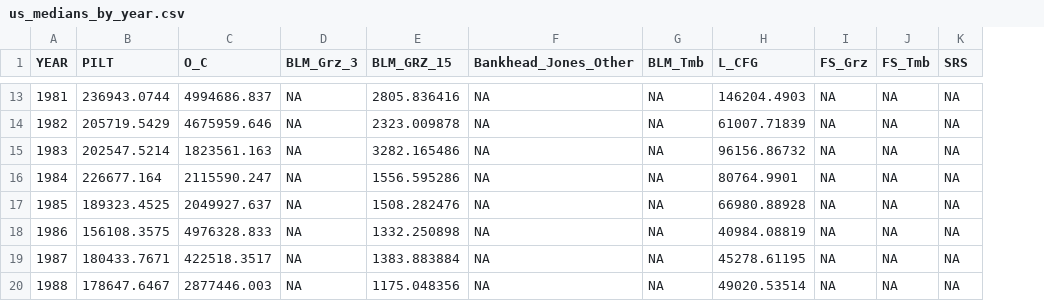
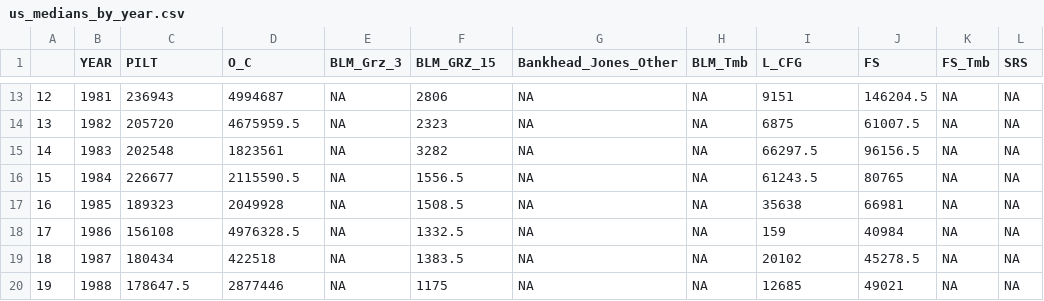
Before and after one commit to cestastanford/follow_the_money, a CSV file: data/us_medians_by_year.csv, drawn as a sheet; only a part is shown, gaps mark what is left out; removed rows and columns are numbered as before the commit, all else as after; the diff covers the shown part only; the diff names each change by its address in the sheet, - before the commit and + after, or states it on an @@ line.

```diff
--- a/data/us_medians_by_year.csv
+++ b/data/us_medians_by_year.csv
+column A, rows 13-20: 12 | 13 | 14 | 15 | 16 | 17 | 18 | 19
-column I (FS_Grz), rows 13-20: all NA
+column J (FS), rows 13-20: 146204.5 | 61007.5 | 96156.5 | 80765 | 66981 | 40984 | 45278.5 | 49021
-C13 (PILT): 236943.0744
+C13 (PILT): 236943
-D13 (O_C): 4994686.837
+D13 (O_C): 4994687
-F13 (BLM_GRZ_15): 2805.836416
+F13 (BLM_GRZ_15): 2806
-I13 (L_CFG): 146204.4903
+I13 (L_CFG): 9151
-C14 (PILT): 205719.5429
+C14 (PILT): 205720
-D14 (O_C): 4675959.646
+D14 (O_C): 4675959.5
-F14 (BLM_GRZ_15): 2323.009878
+F14 (BLM_GRZ_15): 2323
-I14 (L_CFG): 61007.71839
+I14 (L_CFG): 6875
-C15 (PILT): 202547.5214
+C15 (PILT): 202548
-D15 (O_C): 1823561.163
+D15 (O_C): 1823561
-F15 (BLM_GRZ_15): 3282.165486
+F15 (BLM_GRZ_15): 3282
-I15 (L_CFG): 96156.86732
+I15 (L_CFG): 66297.5
-C16 (PILT): 226677.164
+C16 (PILT): 226677
-D16 (O_C): 2115590.247
+D16 (O_C): 2115590.5
-F16 (BLM_GRZ_15): 1556.595286
+F16 (BLM_GRZ_15): 1556.5
-I16 (L_CFG): 80764.9901
+I16 (L_CFG): 61243.5
-C17 (PILT): 189323.4525
+C17 (PILT): 189323
-D17 (O_C): 2049927.637
+D17 (O_C): 2049928
-F17 (BLM_GRZ_15): 1508.282476
+F17 (BLM_GRZ_15): 1508.5
-I17 (L_CFG): 66980.88928
+I17 (L_CFG): 35638
-C18 (PILT): 156108.3575
+C18 (PILT): 156108
-D18 (O_C): 4976328.833
+D18 (O_C): 4976328.5
-F18 (BLM_GRZ_15): 1332.250898
+F18 (BLM_GRZ_15): 1332.5
-I18 (L_CFG): 40984.08819
+I18 (L_CFG): 159
-C19 (PILT): 180433.7671
+C19 (PILT): 180434
-D19 (O_C): 422518.3517
+D19 (O_C): 422518
-F19 (BLM_GRZ_15): 1383.883884
+F19 (BLM_GRZ_15): 1383.5
-I19 (L_CFG): 45278.61195
+I19 (L_CFG): 20102
-C20 (PILT): 178647.6467
+C20 (PILT): 178647.5
-D20 (O_C): 2877446.003
+D20 (O_C): 2877446
-F20 (BLM_GRZ_15): 1175.048356
+F20 (BLM_GRZ_15): 1175
-I20 (L_CFG): 49020.53514
+I20 (L_CFG): 12685
```
Also changed, not shown: 122 edited cells elsewhere in this file, data/county_ranks_overall.csv, 18 other files.
